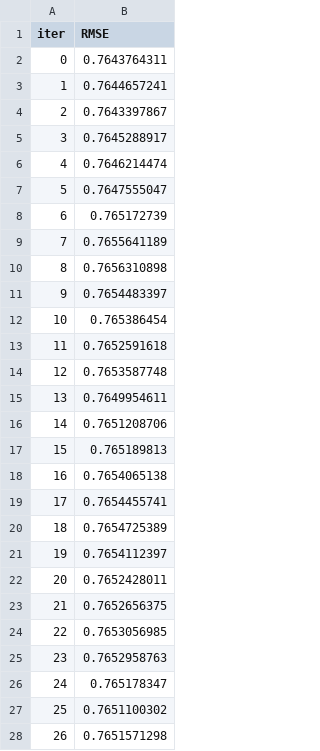
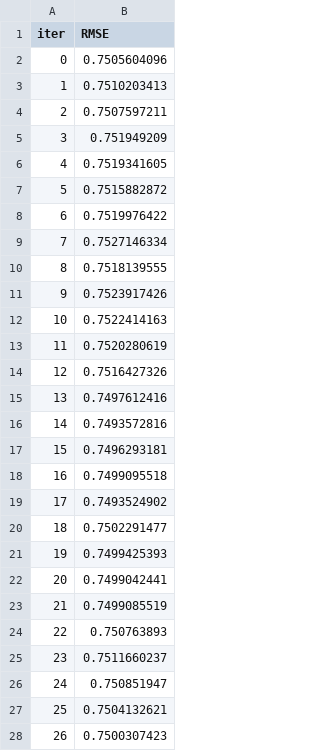
Before and after one commit to atiwit/CPE232-goldpriceforecast, a TSV file: notebooks/6_models/regression/catboost_info/test_error.tsv, drawn as a sheet; only a part is shown; the diff covers the shown part only.

```diff
--- a/notebooks/6_models/regression/catboost_info/test_error.tsv
+++ b/notebooks/6_models/regression/catboost_info/test_error.tsv
@@ -1,28 +1,28 @@
 iter	RMSE
-0	0.7643764311
-1	0.7644657241
-2	0.7643397867
-3	0.7645288917
-4	0.7646214474
-5	0.7647555047
-6	0.765172739
-7	0.7655641189
-8	0.7656310898
-9	0.7654483397
-10	0.765386454
-11	0.7652591618
-12	0.7653587748
-13	0.7649954611
-14	0.7651208706
-15	0.765189813
-16	0.7654065138
-17	0.7654455741
-18	0.7654725389
-19	0.7654112397
-20	0.7652428011
-21	0.7652656375
-22	0.7653056985
-23	0.7652958763
-24	0.765178347
-25	0.7651100302
-26	0.7651571298
+0	0.7505604096
+1	0.7510203413
+2	0.7507597211
+3	0.751949209
+4	0.7519341605
+5	0.7515882872
+6	0.7519976422
+7	0.7527146334
+8	0.7518139555
+9	0.7523917426
+10	0.7522414163
+11	0.7520280619
+12	0.7516427326
+13	0.7497612416
+14	0.7493572816
+15	0.7496293181
+16	0.7499095518
+17	0.7493524902
+18	0.7502291477
+19	0.7499425393
+20	0.7499042441
+21	0.7499085519
+22	0.750763893
+23	0.7511660237
+24	0.750851947
+25	0.7504132621
+26	0.7500307423
```
Also changed, not shown: 15 added rows and 26 edited cells elsewhere in this file, 28 other files.
